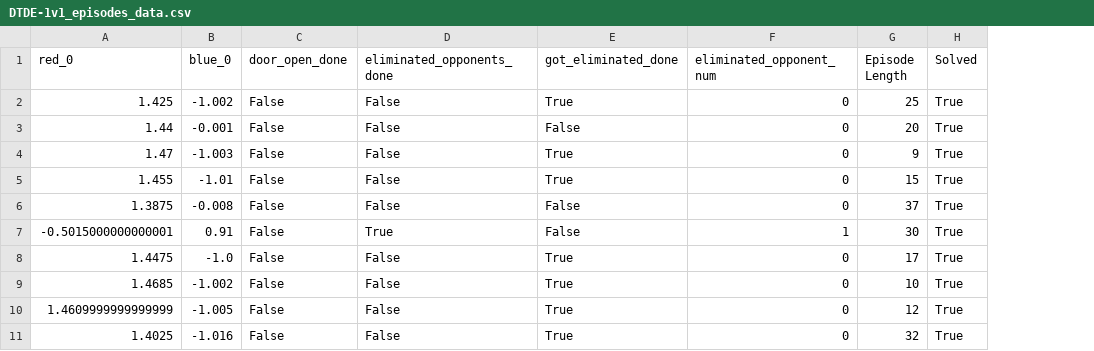
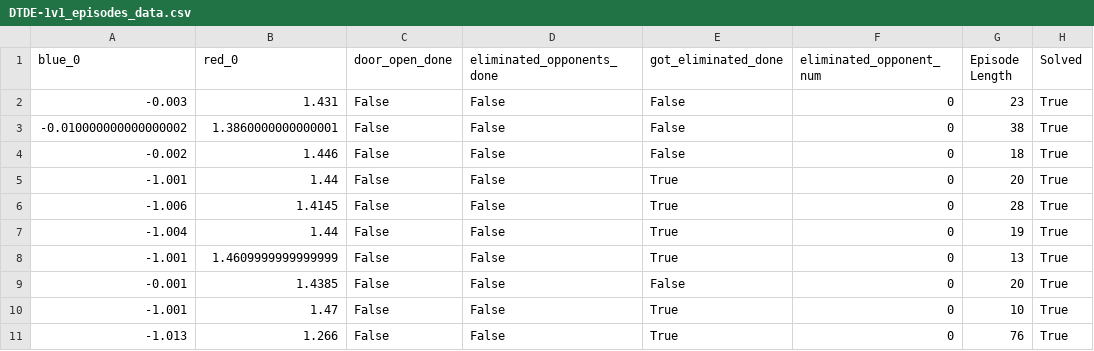
Before and after one commit to STRDeepRL/week-3-intro-to-marl-heng4str, a CSV file: submission/evaluation_reports/DTDE-1v1_episodes_data.csv, drawn as a sheet; removed rows and columns are numbered as before the commit, all else as after; the diff names each change by its address in the sheet, - before the commit and + after, or states it on an @@ line.

Commit message:
Added working evaluation

```diff
--- a/submission/evaluation_reports/DTDE-1v1_episodes_data.csv
+++ b/submission/evaluation_reports/DTDE-1v1_episodes_data.csv
+column A (blue_0), row 2: -0.003; rows 5-8: -1.001 | -1.006 | -1.004 | -1.001; rows 10-11: -1.001 | -1.013
-column B (blue_0), rows 2-5: -1.002 | -0.001 | -1.003 | -1.01; rows 8-10: -1.0 | -1.002 | -1.005
-B2 (red_0): 1.425
+B2 (red_0): 1.431
-E2 (got_eliminated_done): True
+E2 (got_eliminated_done): False
-G2 (Episode Length): 25
+G2 (Episode Length): 23
+row 3: -0.010000000000000002 | 1.3860000000000001 | False | False | False | 0 | 38 | True
+row 4: -0.002 | 1.446 | False | False | False | 0 | 18 | True
-E5 (got_eliminated_done): False
+E5 (got_eliminated_done): True
-B6 (red_0): 1.47
+B6 (red_0): 1.4145
-G6 (Episode Length): 9
+G6 (Episode Length): 28
-B7 (red_0): 1.455
+B7 (red_0): 1.44
-G7 (Episode Length): 15
+G7 (Episode Length): 19
-row 6: 1.3875 | -0.008 | False | False | False | 0 | 37 | True
-row 7: -0.5015000000000001 | 0.91 | False | True | False | 1 | 30 | True
-B8 (red_0): 1.4475
+B8 (red_0): 1.4609999999999999
-G8 (Episode Length): 17
+G8 (Episode Length): 13
+row 9: -0.001 | 1.4385 | False | False | False | 0 | 20 | True
-B10 (red_0): 1.4685
+B10 (red_0): 1.47
-B11 (red_0): 1.4609999999999999
+B11 (red_0): 1.266
-G11 (Episode Length): 12
+G11 (Episode Length): 76
-row 11: 1.4025 | -1.016 | False | False | True | 0 | 32 | True
```
Also changed, not shown: 17 other files.
